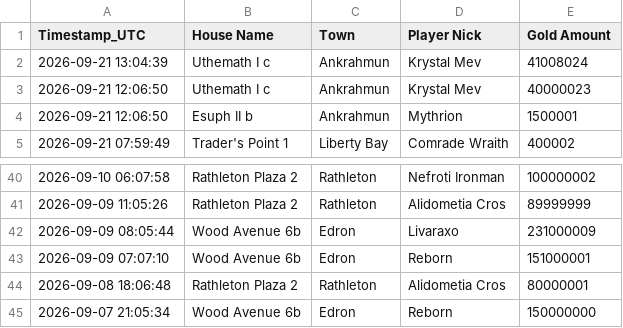
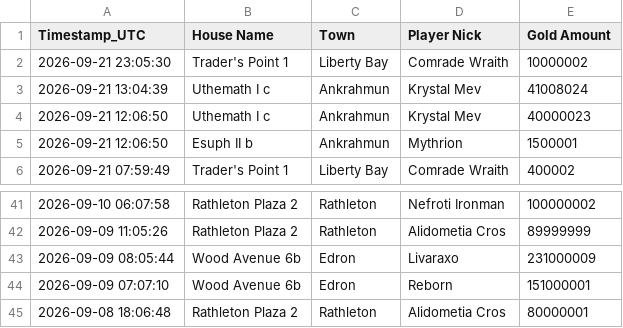
Before and after one commit to mdogie94/nmd, a CSV file: historia_licytacji.csv, drawn as a sheet; only a part is shown, gaps mark what is left out.

```diff
--- a/historia_licytacji.csv
+++ b/historia_licytacji.csv
@@ -1,2 +1,3 @@
 Timestamp_UTC,House Name,Town,Player Nick,Gold Amount
+2026-09-21 23:05:30,Trader's Point 1,Liberty Bay,Comrade Wraith,10000002
 2026-09-21 13:04:39,Uthemath I c,Ankrahmun,Krystal Mev,41008024
@@ -44,2 +45 @@
 2026-09-08 18:06:48,Rathleton Plaza 2,Rathleton,Alidometia Cros,80000001
-2026-09-07 21:05:34,Wood Avenue 6b,Edron,Reborn,150000000
```
